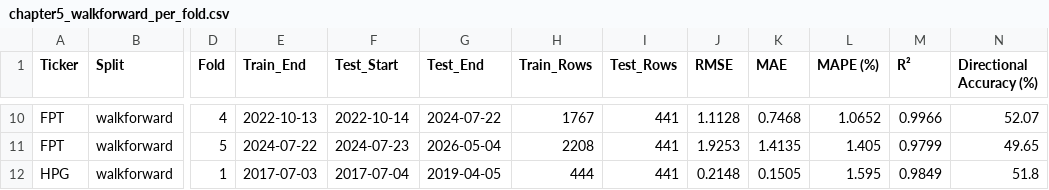
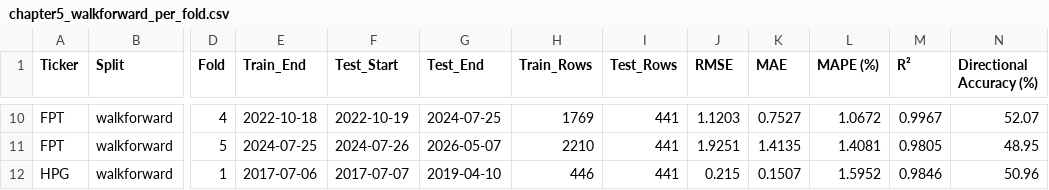
Before and after one commit to PhongNguyenTrung/stock-time-series, a CSV file: results/comparison/chapter5_walkforward_per_fold.csv, drawn as a sheet; only a part is shown, gaps mark what is left out; the diff covers the shown part only; the diff names each change by its address in the sheet, - before the commit and + after, or states it on an @@ line.

```diff
--- a/results/comparison/chapter5_walkforward_per_fold.csv
+++ b/results/comparison/chapter5_walkforward_per_fold.csv
-E10 (Train_End): 2022-10-13
+E10 (Train_End): 2022-10-18
-F10 (Test_Start): 2022-10-14
+F10 (Test_Start): 2022-10-19
-G10 (Test_End): 2024-07-22
+G10 (Test_End): 2024-07-25
-H10 (Train_Rows): 1767
+H10 (Train_Rows): 1769
-J10 (RMSE): 1.1128
+J10 (RMSE): 1.1203
-K10 (MAE): 0.7468
+K10 (MAE): 0.7527
-L10 (MAPE (%)): 1.0652
+L10 (MAPE (%)): 1.0672
-M10 (R²): 0.9966
+M10 (R²): 0.9967
-E11 (Train_End): 2024-07-22
+E11 (Train_End): 2024-07-25
-F11 (Test_Start): 2024-07-23
+F11 (Test_Start): 2024-07-26
-G11 (Test_End): 2026-05-04
+G11 (Test_End): 2026-05-07
-H11 (Train_Rows): 2208
+H11 (Train_Rows): 2210
-J11 (RMSE): 1.9253
+J11 (RMSE): 1.9251
-L11 (MAPE (%)): 1.405
+L11 (MAPE (%)): 1.4081
-M11 (R²): 0.9799
+M11 (R²): 0.9805
-N11 (Directional Accuracy (%)): 49.65
+N11 (Directional Accuracy (%)): 48.95
-E12 (Train_End): 2017-07-03
+E12 (Train_End): 2017-07-06
-F12 (Test_Start): 2017-07-04
+F12 (Test_Start): 2017-07-07
-G12 (Test_End): 2019-04-05
+G12 (Test_End): 2019-04-10
-H12 (Train_Rows): 444
+H12 (Train_Rows): 446
-J12 (RMSE): 0.2148
+J12 (RMSE): 0.215
-K12 (MAE): 0.1505
+K12 (MAE): 0.1507
-L12 (MAPE (%)): 1.595
+L12 (MAPE (%)): 1.5952
-M12 (R²): 0.9849
+M12 (R²): 0.9846
-N12 (Directional Accuracy (%)): 51.8
+N12 (Directional Accuracy (%)): 50.96
```
Also changed, not shown: 149 edited cells elsewhere in this file, results/comparison/chapter5_comparison.csv, results/comparison/chapter5_walkforward_summary.csv, 10 other files.
